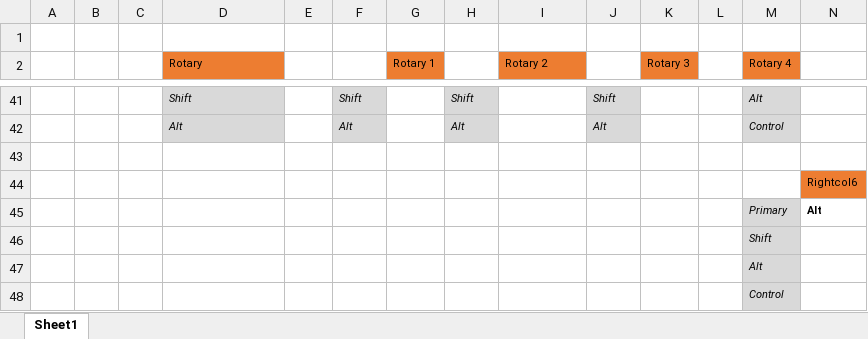
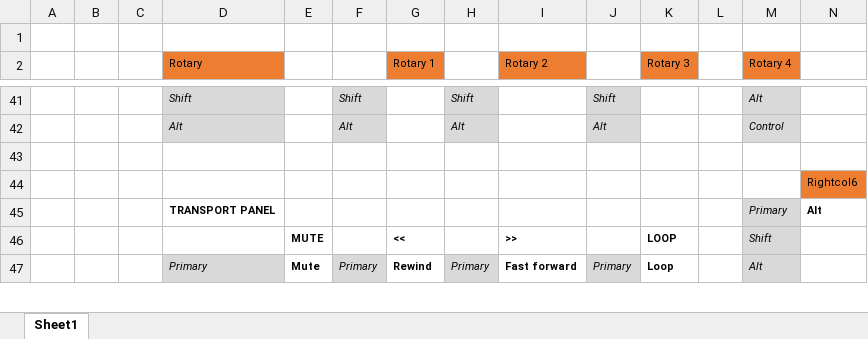
Before and after one commit to KrisBash/ReaperCSINano, an Excel workbook: Zones/IconPlatNano_KB_1.0/Mapping.xlsx, sheet Sheet1, drawn as a sheet; only a part is shown, gaps mark what is left out; values as stored, in another font and other column widths than the file's, no borders; removed rows and columns are numbered as before the commit, all else as after; the diff covers the shown part only; the diff names each change by its address in the sheet, - before the commit and + after, or states it on an @@ line.

```diff
--- a/Zones/IconPlatNano_KB_1.0/Mapping.xlsx (sheet Sheet1)
+++ b/Zones/IconPlatNano_KB_1.0/Mapping.xlsx (sheet Sheet1)
-D45 (Rotary): (empty)
+D45 (Rotary): TRANSPORT PANEL
-row 46:  |  |  |  |  |  |  |  |  |  |  |  | Shift
-row 47:  |  |  |  |  |  |  |  |  |  |  |  | Alt
-row 48:  |  |  |  |  |  |  |  |  |  |  |  | Control
+row 46:  |  |  |  | MUTE |  | << |  | >> |  | LOOP |  | Shift
+row 47:  |  |  | Primary | Mute | Primary | Rewind | Primary | Fast forward | Primary | Loop |  | Alt
```
Also changed, not shown: 6 added rows, 7 edited cells and cell formats elsewhere in this sheet, 3 other files.
